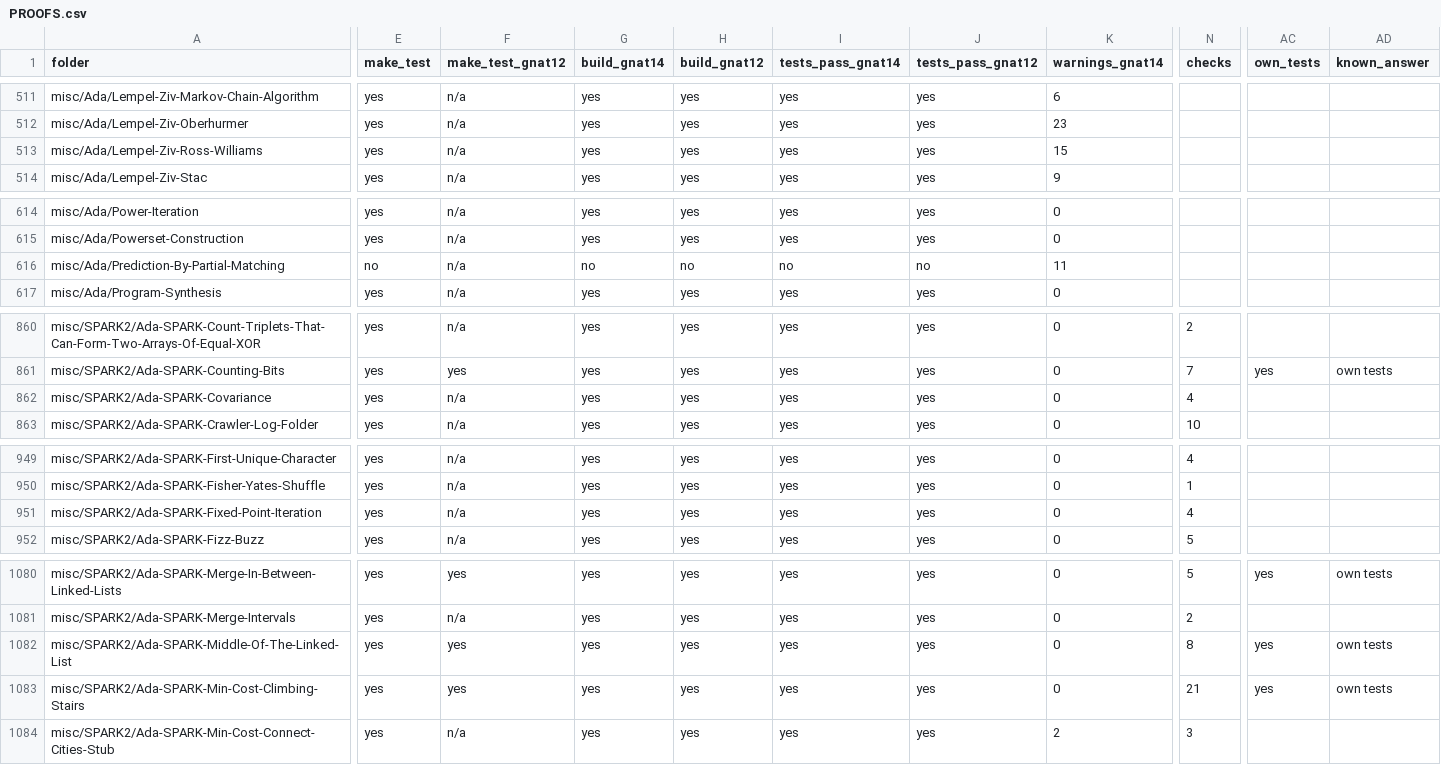
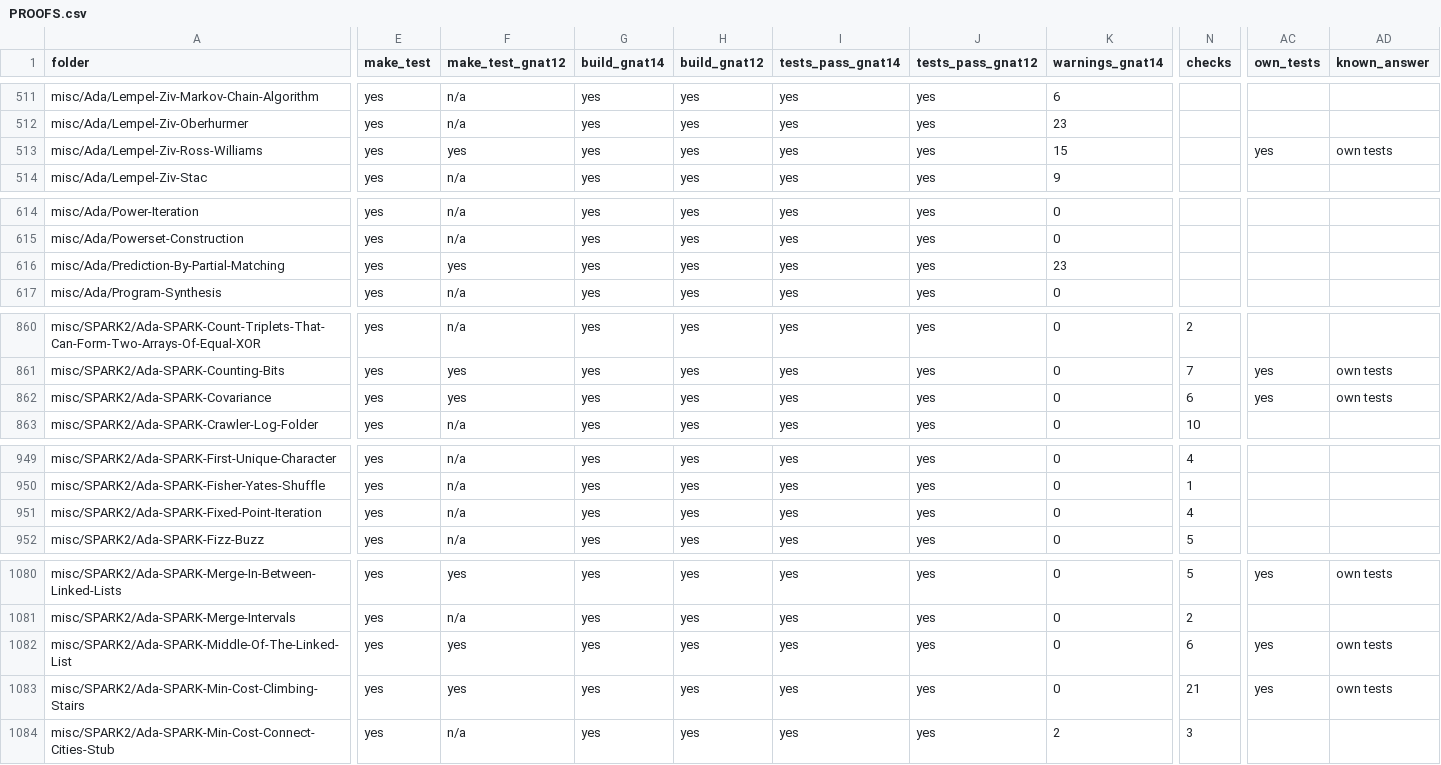
Before and after one commit to RobertBoettcherSF/Ada-Algorithms, a CSV file: PROOFS.csv, drawn as a sheet; only a part is shown, gaps mark what is left out; the diff covers the shown part only; the diff names each change by its address in the sheet, - before the commit and + after, or states it on an @@ line.

```diff
--- a/PROOFS.csv
+++ b/PROOFS.csv
-F513 (make_test_gnat12): n/a
+F513 (make_test_gnat12): yes
-AC513 (own_tests): (empty)
+AC513 (own_tests): yes
-AD513 (known_answer): (empty)
+AD513 (known_answer): own tests
-E616 (make_test): no
+E616 (make_test): yes
-F616 (make_test_gnat12): n/a
+F616 (make_test_gnat12): yes
-G616 (build_gnat14): no
+G616 (build_gnat14): yes
-H616 (build_gnat12): no
+H616 (build_gnat12): yes
-I616 (tests_pass_gnat14): no
+I616 (tests_pass_gnat14): yes
-J616 (tests_pass_gnat12): no
+J616 (tests_pass_gnat12): yes
-K616 (warnings_gnat14): 11
+K616 (warnings_gnat14): 23
-F862 (make_test_gnat12): n/a
+F862 (make_test_gnat12): yes
-N862 (checks): 4
+N862 (checks): 6
-AC862 (own_tests): (empty)
+AC862 (own_tests): yes
-AD862 (known_answer): (empty)
+AD862 (known_answer): own tests
-N1082 (checks): 8
+N1082 (checks): 6
```
Also changed, not shown: 4 edited cells elsewhere in this file, tools/vv/findings.csv, tools/vv/own_tests.csv, 4 other files.
